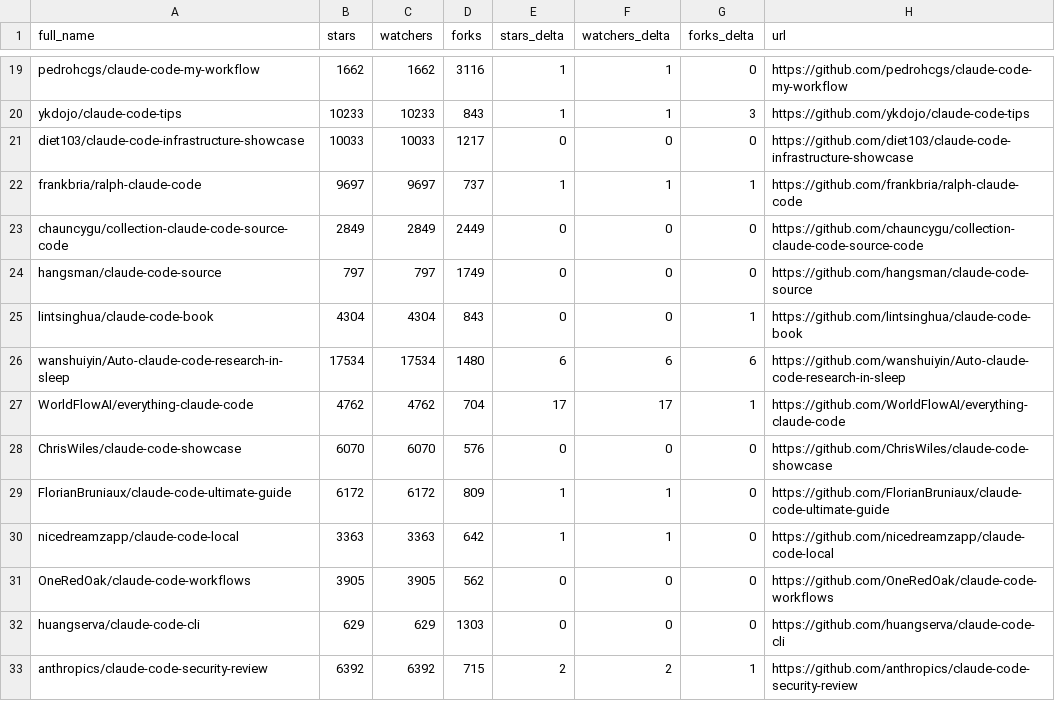
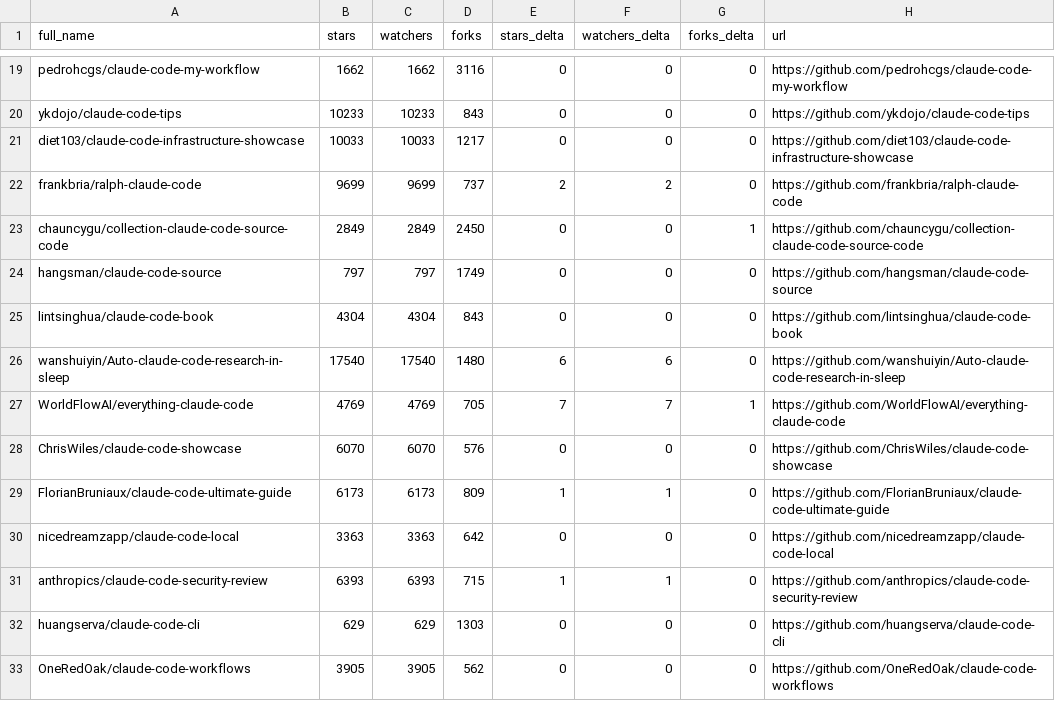
Before and after one commit to birnbe/awesome-claude-code, a CSV file: data/repo-ticker.csv, drawn as a sheet; only a part is shown, gaps mark what is left out; removed rows and columns are numbered as before the commit, all else as after; the diff covers the shown part only; the diff names each change by its address in the sheet, - before the commit and + after, or states it on an @@ line.

```diff
--- a/data/repo-ticker.csv
+++ b/data/repo-ticker.csv
-E19:E20 (stars_delta): 1
+E19:E20 (stars_delta): 0
-F19:F20 (watchers_delta): 1
+F19:F20 (watchers_delta): 0
-G20 (forks_delta): 3
+G20 (forks_delta): 0
-B22 (stars): 9697
+B22 (stars): 9699
-C22 (watchers): 9697
+C22 (watchers): 9699
-E22 (stars_delta): 1
+E22 (stars_delta): 2
-F22 (watchers_delta): 1
+F22 (watchers_delta): 2
-G22 (forks_delta): 1
+G22 (forks_delta): 0
-D23 (forks): 2449
+D23 (forks): 2450
-G23 (forks_delta): 0
+G23 (forks_delta): 1
-G25 (forks_delta): 1
+G25 (forks_delta): 0
-B26 (stars): 17534
+B26 (stars): 17540
-C26 (watchers): 17534
+C26 (watchers): 17540
-G26 (forks_delta): 6
+G26 (forks_delta): 0
-B27 (stars): 4762
+B27 (stars): 4769
-C27 (watchers): 4762
+C27 (watchers): 4769
-D27 (forks): 704
+D27 (forks): 705
-E27 (stars_delta): 17
+E27 (stars_delta): 7
-F27 (watchers_delta): 17
+F27 (watchers_delta): 7
-B29 (stars): 6172
+B29 (stars): 6173
-C29 (watchers): 6172
+C29 (watchers): 6173
-E30 (stars_delta): 1
+E30 (stars_delta): 0
-F30 (watchers_delta): 1
+F30 (watchers_delta): 0
+row 31: anthropics/claude-code-security-review | 6393 | 6393 | 715 | 1 | 1 | 0 | https://github.com/anthropics/claude-code-security-review
-row 33: anthropics/claude-code-security-review | 6392 | 6392 | 715 | 2 | 2 | 1 | https://github.com/anthropics/claude-code-security-review
```
Also changed, not shown: 1 added row, 1 removed row, 1 moved row and 139 edited cells elsewhere in this file, 2 other files.
